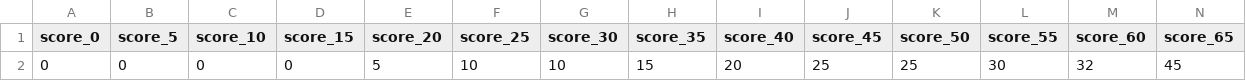
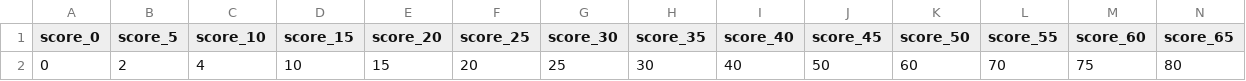
Before and after one commit to ShiraishiHope/IndusML, a CSV file: data/01_raw/vocal_inference_input.csv, drawn as a sheet; only a part is shown; removed rows and columns are numbered as before the commit, all else as after; rows hold the shown columns only; the diff names each change by its address in the sheet, - before the commit and + after, or states it on an @@ line.

```diff
--- a/data/01_raw/vocal_inference_input.csv
+++ b/data/01_raw/vocal_inference_input.csv
-row 2: 0 | 0 | 0 | 0 | 5 | 10 | 10 | 15 | 20 | 25 | 25 | 30 | 32 | 45
+row 2: 0 | 2 | 4 | 10 | 15 | 20 | 25 | 30 | 40 | 50 | 60 | 70 | 75 | 80
```
Also changed, not shown: data/01_raw/history.csv, data/01_raw/vocal_history.csv, 3 other files.
